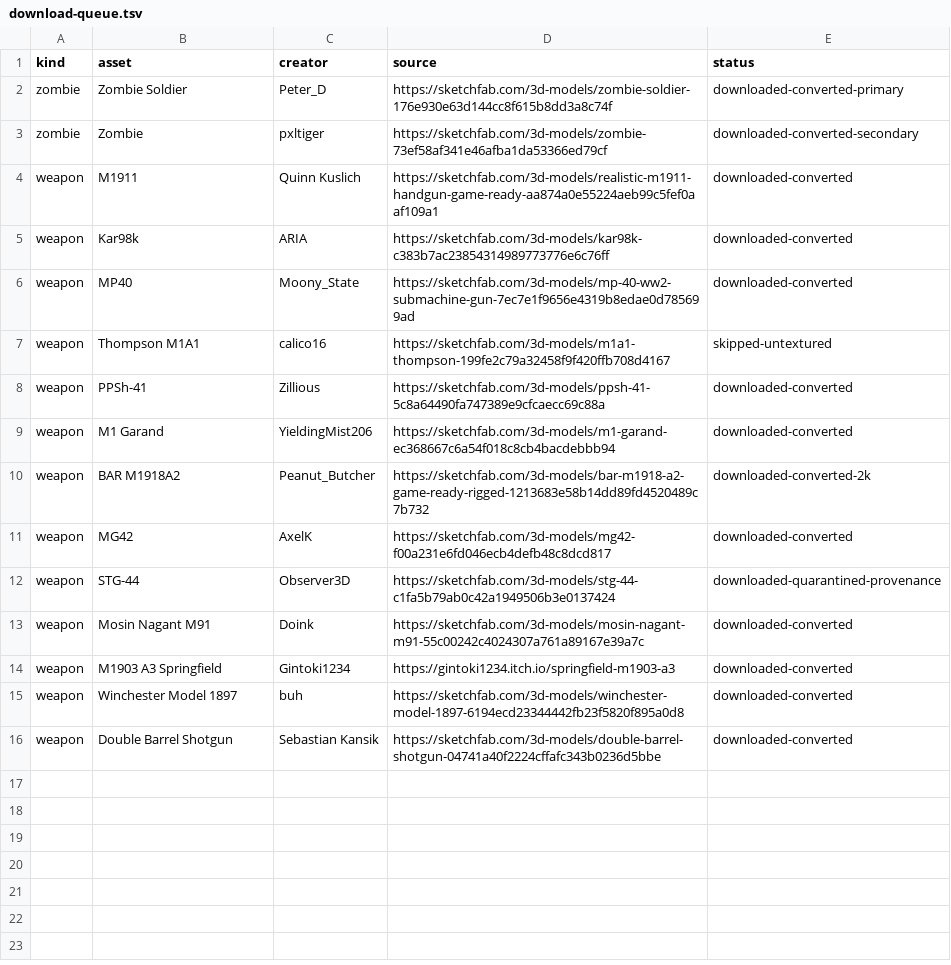
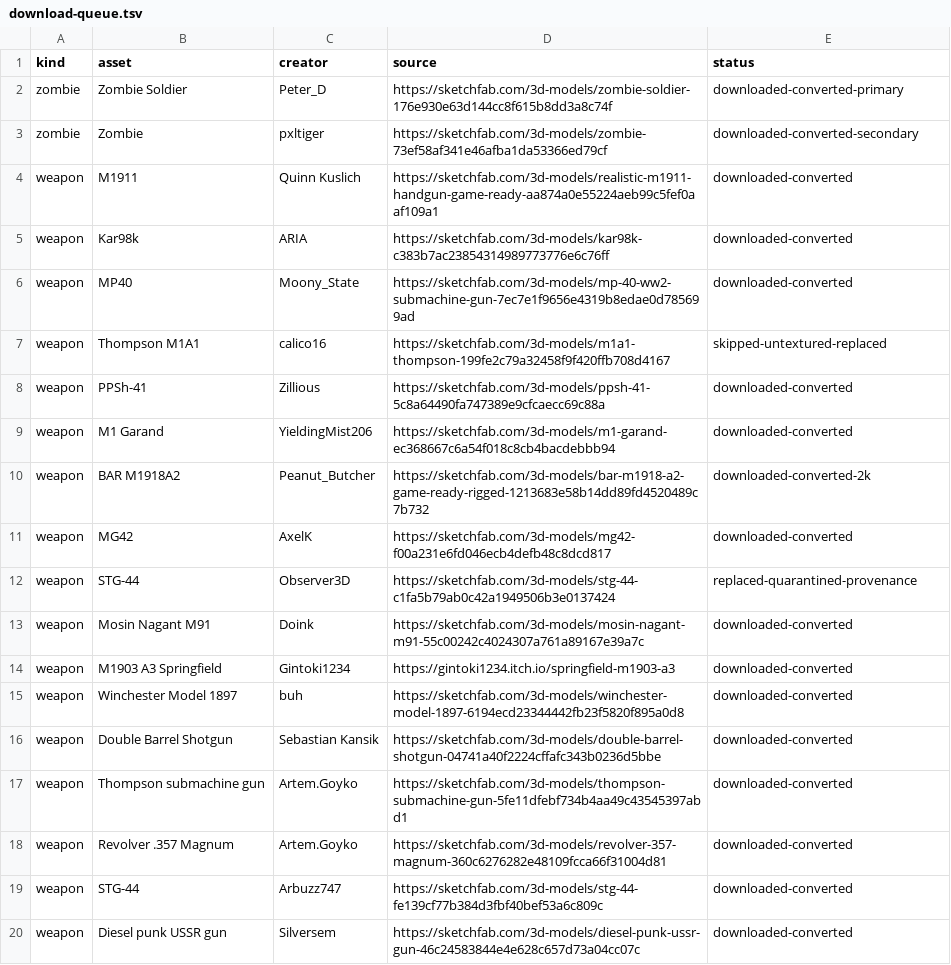
Before and after one commit to je55pr/zombonz, a TSV file: docs/assets/download-queue.tsv, drawn as a sheet; only a part is shown; the diff covers the shown part only.

```diff
--- a/docs/assets/download-queue.tsv
+++ b/docs/assets/download-queue.tsv
@@ -6,3 +6,3 @@ weapon	Kar98k	ARIA	https://sketchfab.com/3d-models/kar98k-c383b7ac23854314989773
 weapon	MP40	Moony_State	https://sketchfab.com/3d-models/mp-40-ww2-submachine-gun-7ec7e1f9656e4319b8edae0d785699ad	downloaded-converted
-weapon	Thompson M1A1	calico16	https://sketchfab.com/3d-models/m1a1-thompson-199fe2c79a32458f9f420ffb708d4167	skipped-untextured
+weapon	Thompson M1A1	calico16	https://sketchfab.com/3d-models/m1a1-thompson-199fe2c79a32458f9f420ffb708d4167	skipped-untextured-replaced
 weapon	PPSh-41	Zillious	https://sketchfab.com/3d-models/ppsh-41-5c8a64490fa747389e9cfcaecc69c88a	downloaded-converted
@@ -11,3 +11,3 @@ weapon	BAR M1918A2	Peanut_Butcher	https://sketchfab.com/3d-models/bar-m1918-a2-g
 weapon	MG42	AxelK	https://sketchfab.com/3d-models/mg42-f00a231e6fd046ecb4defb48c8dcd817	downloaded-converted
-weapon	STG-44	Observer3D	https://sketchfab.com/3d-models/stg-44-c1fa5b79ab0c42a1949506b3e0137424	downloaded-quarantined-provenance
+weapon	STG-44	Observer3D	https://sketchfab.com/3d-models/stg-44-c1fa5b79ab0c42a1949506b3e0137424	replaced-quarantined-provenance
 weapon	Mosin Nagant M91	Doink	https://sketchfab.com/3d-models/mosin-nagant-m91-55c00242c4024307a761a89167e39a7c	downloaded-converted
@@ -16 +16,5 @@ weapon	Winchester Model 1897	buh	https://sketchfab.com/3d-models/winchester-mode
 weapon	Double Barrel Shotgun	Sebastian Kansik	https://sketchfab.com/3d-models/double-barrel-shotgun-04741a40f2224cffafc343b0236d5bbe	downloaded-converted
+weapon	Thompson submachine gun	Artem.Goyko	https://sketchfab.com/3d-models/thompson-submachine-gun-5fe11dfebf734b4aa49c43545397abd1	downloaded-converted
+weapon	Revolver .357 Magnum	Artem.Goyko	https://sketchfab.com/3d-models/revolver-357-magnum-360c6276282e48109fcca66f31004d81	downloaded-converted
+weapon	STG-44	Arbuzz747	https://sketchfab.com/3d-models/stg-44-fe139cf77b384d3fbf40bef53a6c809c	downloaded-converted
+weapon	Diesel punk USSR gun	Silversem	https://sketchfab.com/3d-models/diesel-punk-ussr-gun-46c24583844e4e628c657d73a04cc07c	downloaded-converted
```
Also changed, not shown: 14 added rows elsewhere in this file, docs/assets/SOURCE_HASHES.tsv, 25 other files.
